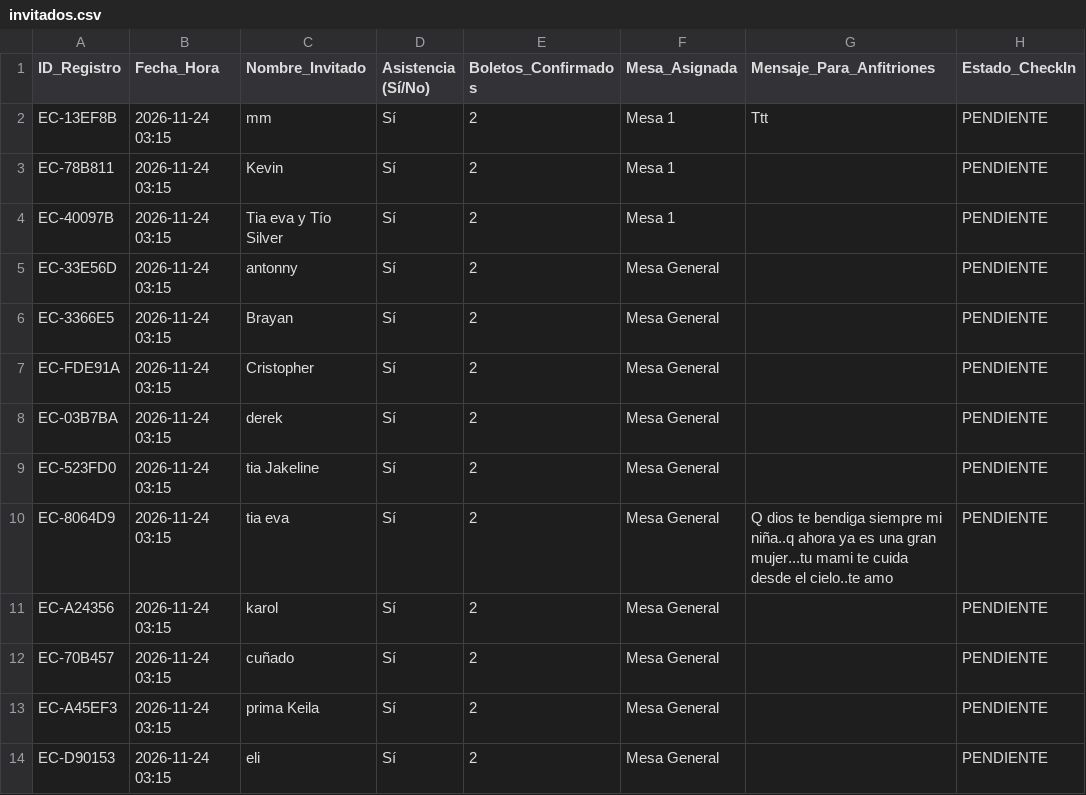
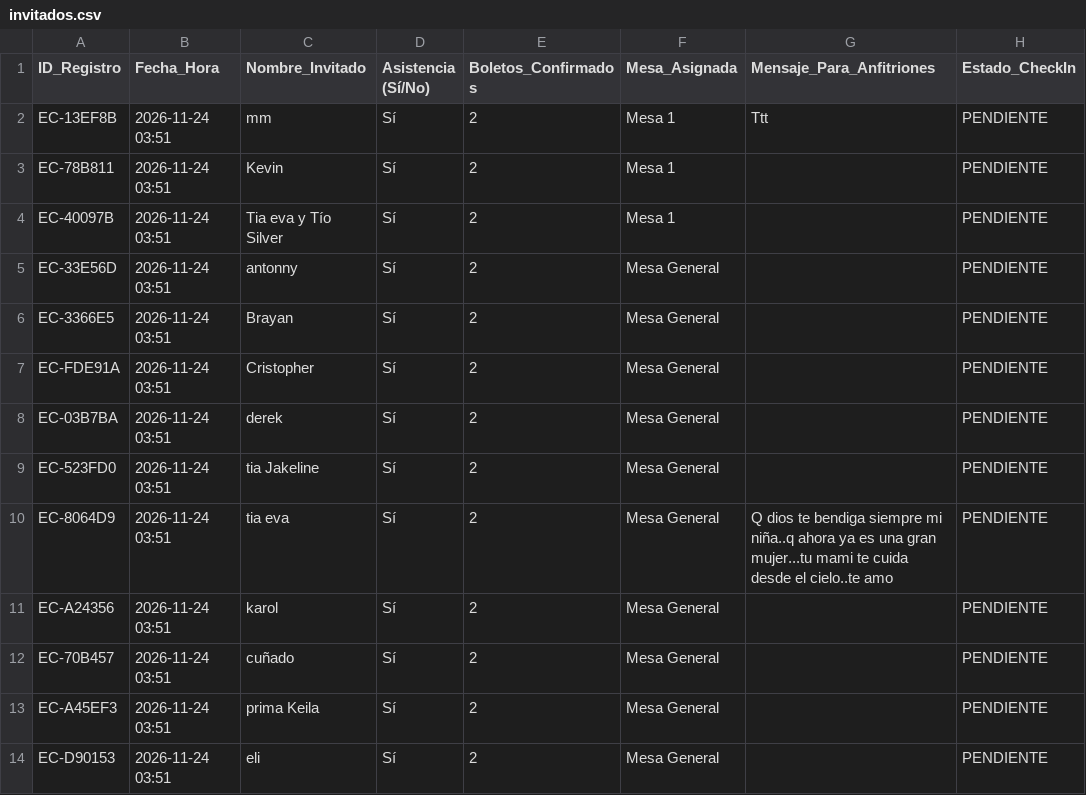
Before and after one commit to eventcraft-ai/invitations, a CSV file: cumpleanos-de-camila-6d83e4/invitados.csv, drawn as a sheet.

Commit message:
Update Guest Excel (cumpleanos-de-camila-6d83e4): 13 families

```diff
--- a/cumpleanos-de-camila-6d83e4/invitados.csv
+++ b/cumpleanos-de-camila-6d83e4/invitados.csv
@@ -1,14 +1,14 @@
 ID_Registro,Fecha_Hora,Nombre_Invitado,Asistencia (Sí/No),Boletos_Confirmados,Mesa_Asignada,Mensaje_Para_Anfitriones,Estado_CheckIn
-"EC-13EF8B","2026-11-24 03:15","mm","Sí",2,"Mesa 1","Ttt","PENDIENTE"
-"EC-78B811","2026-11-24 03:15","Kevin","Sí",2,"Mesa 1","","PENDIENTE"
-"EC-40097B","2026-11-24 03:15","Tia eva y Tío Silver","Sí",2,"Mesa 1","","PENDIENTE"
-"EC-33E56D","2026-11-24 03:15","antonny","Sí",2,"Mesa General","","PENDIENTE"
-"EC-3366E5","2026-11-24 03:15","Brayan","Sí",2,"Mesa General","","PENDIENTE"
-"EC-FDE91A","2026-11-24 03:15","Cristopher","Sí",2,"Mesa General","","PENDIENTE"
-"EC-03B7BA","2026-11-24 03:15","derek","Sí",2,"Mesa General","","PENDIENTE"
-"EC-523FD0","2026-11-24 03:15","tia Jakeline","Sí",2,"Mesa General","","PENDIENTE"
-"EC-8064D9","2026-11-24 03:15","tia eva","Sí",2,"Mesa General","Q dios te bendiga siempre mi niña..q ahora ya es una gran mujer...tu mami te cuida desde el cielo..te amo","PENDIENTE"
-"EC-A24356","2026-11-24 03:15","karol","Sí",2,"Mesa General","","PENDIENTE"
-"EC-70B457","2026-11-24 03:15","cuñado","Sí",2,"Mesa General","","PENDIENTE"
-"EC-A45EF3","2026-11-24 03:15","prima Keila","Sí",2,"Mesa General","","PENDIENTE"
-"EC-D90153","2026-11-24 03:15","eli","Sí",2,"Mesa General","","PENDIENTE"
+"EC-13EF8B","2026-11-24 03:51","mm","Sí",2,"Mesa 1","Ttt","PENDIENTE"
+"EC-78B811","2026-11-24 03:51","Kevin","Sí",2,"Mesa 1","","PENDIENTE"
+"EC-40097B","2026-11-24 03:51","Tia eva y Tío Silver","Sí",2,"Mesa 1","","PENDIENTE"
+"EC-33E56D","2026-11-24 03:51","antonny","Sí",2,"Mesa General","","PENDIENTE"
+"EC-3366E5","2026-11-24 03:51","Brayan","Sí",2,"Mesa General","","PENDIENTE"
+"EC-FDE91A","2026-11-24 03:51","Cristopher","Sí",2,"Mesa General","","PENDIENTE"
+"EC-03B7BA","2026-11-24 03:51","derek","Sí",2,"Mesa General","","PENDIENTE"
+"EC-523FD0","2026-11-24 03:51","tia Jakeline","Sí",2,"Mesa General","","PENDIENTE"
+"EC-8064D9","2026-11-24 03:51","tia eva","Sí",2,"Mesa General","Q dios te bendiga siempre mi niña..q ahora ya es una gran mujer...tu mami te cuida desde el cielo..te amo","PENDIENTE"
+"EC-A24356","2026-11-24 03:51","karol","Sí",2,"Mesa General","","PENDIENTE"
+"EC-70B457","2026-11-24 03:51","cuñado","Sí",2,"Mesa General","","PENDIENTE"
+"EC-A45EF3","2026-11-24 03:51","prima Keila","Sí",2,"Mesa General","","PENDIENTE"
+"EC-D90153","2026-11-24 03:51","eli","Sí",2,"Mesa General","","PENDIENTE"
```
Also changed, not shown: 1 other file.
